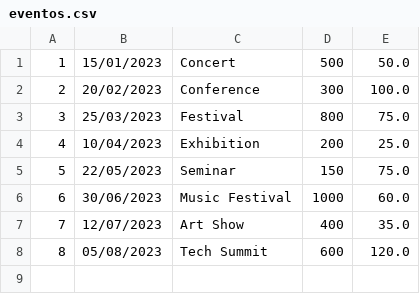
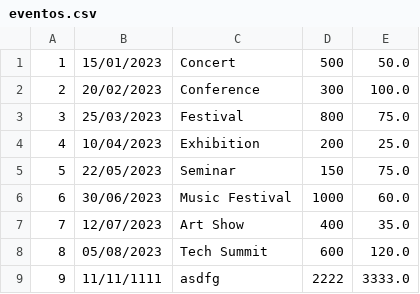
Before and after one commit to Sammuel13/4ever, a CSV file: eventos.csv, drawn as a sheet.

```diff
--- a/eventos.csv
+++ b/eventos.csv
@@ -8 +8,2 @@
 8;05/08/2023;Tech Summit;600;120.0
+9;11/11/1111;asdfg;2222;3333.0
```
Also changed, not shown: participantes.csv, 9 other files.
